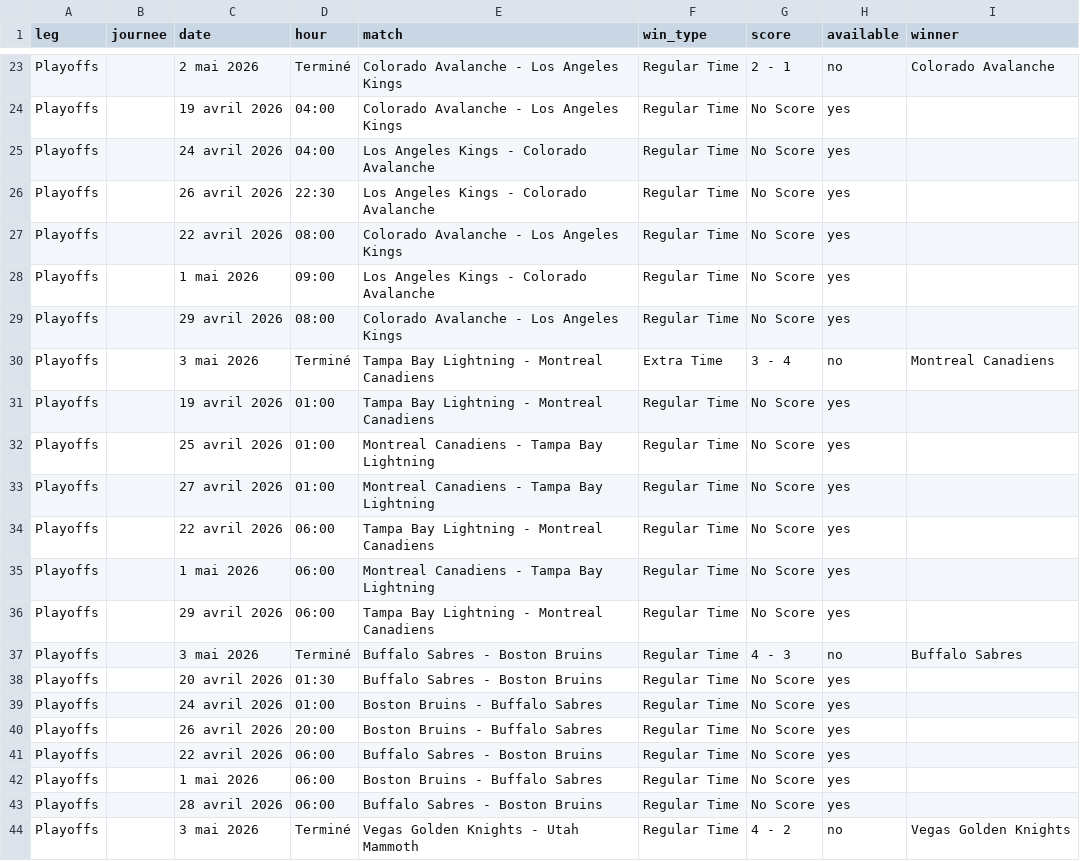
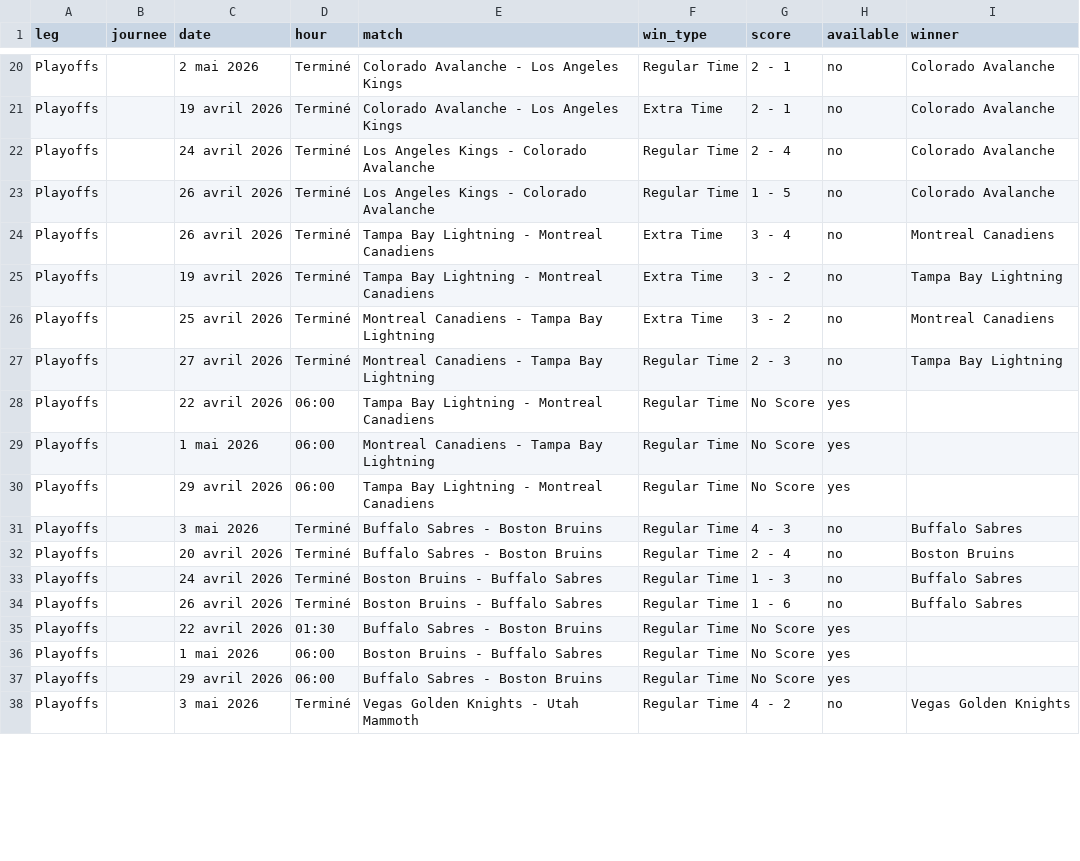
Before and after one commit to MauriceToast/Python_main, a CSV file: nhl_playoffs_matches.csv, drawn as a sheet; only a part is shown, gaps mark what is left out; removed rows and columns are numbered as before the commit, all else as after; the diff covers the shown part only; the diff names each change by its address in the sheet, - before the commit and + after, or states it on an @@ line.

```diff
--- a/nhl_playoffs_matches.csv
+++ b/nhl_playoffs_matches.csv
-D21:D22 (hour): 04:00
+D21:D22 (hour): Terminé
-F21 (win_type): Regular Time
+F21 (win_type): Extra Time
-G21 (score): No Score
+G21 (score): 2 - 1
-H21:H23 (available): yes
+H21:H23 (available): no
-I21:I23 (winner): (empty)
+I21:I23 (winner): Colorado Avalanche
-G22 (score): No Score
+G22 (score): 2 - 4
-D23 (hour): 22:30
+D23 (hour): Terminé
-G23 (score): No Score
+G23 (score): 1 - 5
-row 27: Playoffs |  | 22 avril 2026 | 08:00 | Colorado Avalanche - Los Angeles Kings | Regular Time | No Score | yes
-row 28: Playoffs |  | 1 mai 2026 | 09:00 | Los Angeles Kings - Colorado Avalanche | Regular Time | No Score | yes
-row 29: Playoffs |  | 29 avril 2026 | 08:00 | Colorado Avalanche - Los Angeles Kings | Regular Time | No Score | yes
-C24 (date): 3 mai 2026
+C24 (date): 26 avril 2026
-D25:D27 (hour): 01:00
+D25:D27 (hour): Terminé
-F25:F26 (win_type): Regular Time
+F25:F26 (win_type): Extra Time
-G25:G26 (score): No Score
+G25:G26 (score): 3 - 2
-H25:H27 (available): yes
+H25:H27 (available): no
-I25 (winner): (empty)
+I25 (winner): Tampa Bay Lightning
-I26 (winner): (empty)
+I26 (winner): Montreal Canadiens
-G27 (score): No Score
+G27 (score): 2 - 3
-I27 (winner): (empty)
+I27 (winner): Tampa Bay Lightning
-D32 (hour): 01:30
+D32 (hour): Terminé
-G32 (score): No Score
+G32 (score): 2 - 4
-H32:H34 (available): yes
+H32:H34 (available): no
-I32 (winner): (empty)
+I32 (winner): Boston Bruins
-D33 (hour): 01:00
+D33 (hour): Terminé
-G33 (score): No Score
+G33 (score): 1 - 3
-I33:I34 (winner): (empty)
+I33:I34 (winner): Buffalo Sabres
-D34 (hour): 20:00
+D34 (hour): Terminé
-G34 (score): No Score
+G34 (score): 1 - 6
-D35 (hour): 06:00
+D35 (hour): 01:30
-C37 (date): 28 avril 2026
+C37 (date): 29 avril 2026
```
Also changed, not shown: 3 removed rows and 63 edited cells elsewhere in this file.
